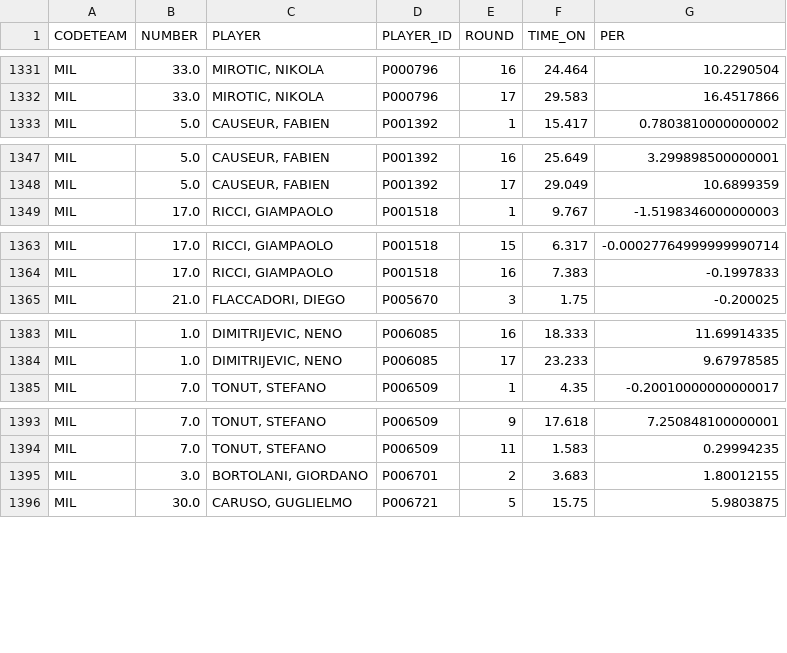
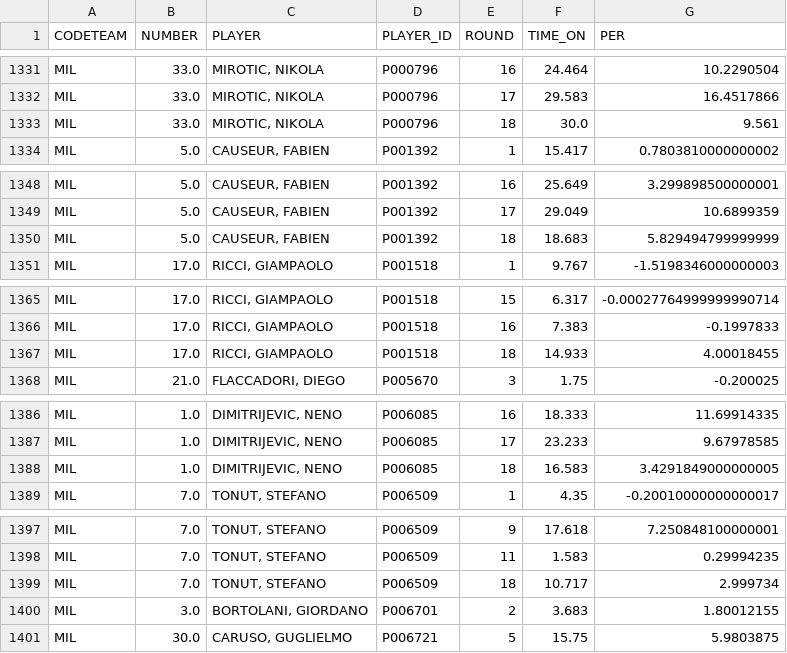
Before and after one commit to gpain1999/Euroleague_Eurocup_Analyses, a CSV file: datas/euroleague_PER_2024_round.csv, drawn as a sheet; only a part is shown, gaps mark what is left out; the diff covers the shown part only.

```diff
--- a/datas/euroleague_PER_2024_round.csv
+++ b/datas/euroleague_PER_2024_round.csv
@@ -1332,2 +1332,3 @@ MIL,33.0,"MIROTIC, NIKOLA",P000796,16,24.464,10.2290504
 MIL,33.0,"MIROTIC, NIKOLA",P000796,17,29.583,16.4517866
+MIL,33.0,"MIROTIC, NIKOLA",P000796,18,30.0,9.561
 MIL,5.0,"CAUSEUR, FABIEN",P001392,1,15.417,0.7803810000000002
@@ -1348,2 +1349,3 @@ MIL,5.0,"CAUSEUR, FABIEN",P001392,16,25.649,3.299898500000001
 MIL,5.0,"CAUSEUR, FABIEN",P001392,17,29.049,10.6899359
+MIL,5.0,"CAUSEUR, FABIEN",P001392,18,18.683,5.829494799999999
 MIL,17.0,"RICCI, GIAMPAOLO",P001518,1,9.767,-1.5198346000000003
@@ -1364,2 +1366,3 @@ MIL,17.0,"RICCI, GIAMPAOLO",P001518,15,6.317,-0.00027764999999990714
 MIL,17.0,"RICCI, GIAMPAOLO",P001518,16,7.383,-0.1997833
+MIL,17.0,"RICCI, GIAMPAOLO",P001518,18,14.933,4.00018455
 MIL,21.0,"FLACCADORI, DIEGO",P005670,3,1.75,-0.200025
@@ -1384,2 +1387,3 @@ MIL,1.0,"DIMITRIJEVIC, NENO",P006085,16,18.333,11.69914335
 MIL,1.0,"DIMITRIJEVIC, NENO",P006085,17,23.233,9.67978585
+MIL,1.0,"DIMITRIJEVIC, NENO",P006085,18,16.583,3.4291849000000005
 MIL,7.0,"TONUT, STEFANO",P006509,1,4.35,-0.20010000000000017
@@ -1394,2 +1398,3 @@ MIL,7.0,"TONUT, STEFANO",P006509,9,17.618,7.250848100000001
 MIL,7.0,"TONUT, STEFANO",P006509,11,1.583,0.29994235
+MIL,7.0,"TONUT, STEFANO",P006509,18,10.717,2.999734
 MIL,3.0,"BORTOLANI, GIORDANO",P006701,2,3.683,1.80012155
```
Also changed, not shown: 15 added rows elsewhere in this file, datas/euroleague_evolscore_2024.csv, datas/euroleague_five_evol_2024.csv, 8 other files.
